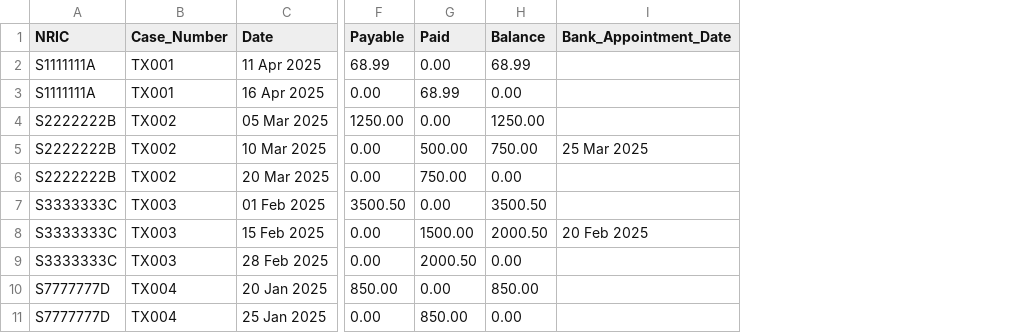
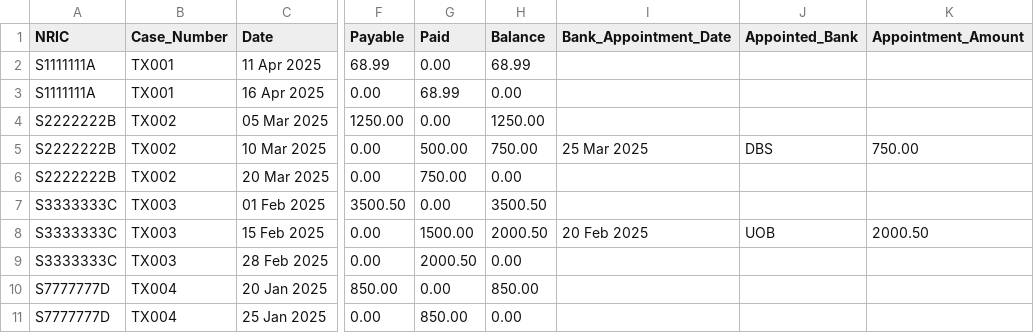
Before and after one commit to sumodum/AIBootcamp, a CSV file: data/tax_records.csv, drawn as a sheet; only a part is shown, gaps mark what is left out; the diff names each change by its address in the sheet, - before the commit and + after, or states it on an @@ line.

Commit message:
updated prompts and data fields

```diff
--- a/data/tax_records.csv
+++ b/data/tax_records.csv
+column J (Appointed_Bank), rows 5-8: DBS |  |  | UOB
+column K (Appointment_Amount), rows 5-8: 750.00 |  |  | 2000.50
```
Also changed, not shown: 2 other files.
